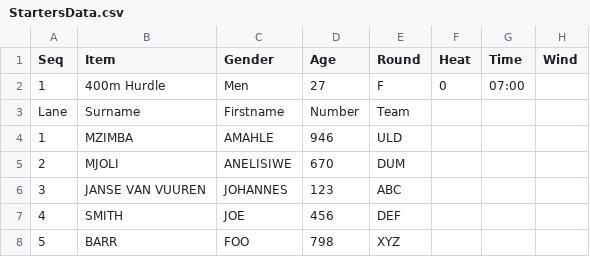
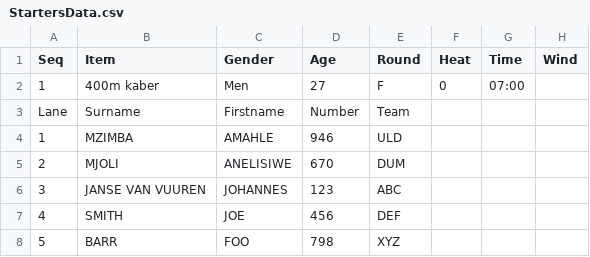
Before and after one commit to stretchinnovation/SCMAthleticStarters, a CSV file: StartersData.csv, drawn as a sheet.

Commit message:
asd

```diff
--- a/StartersData.csv
+++ b/StartersData.csv
@@ -1,3 +1,3 @@
 Seq,Item,Gender,Age,Round,Heat,Time,Wind
-1,400m Hurdle,Men,27,F,0,07:00,
+1,400m kaber,Men,27,F,0,07:00,
 Lane,Surname,Firstname,Number,Team,,,
```
